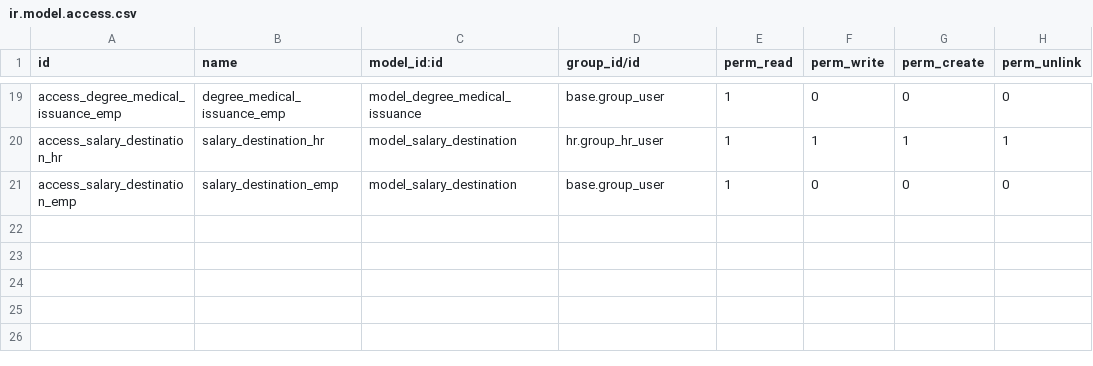
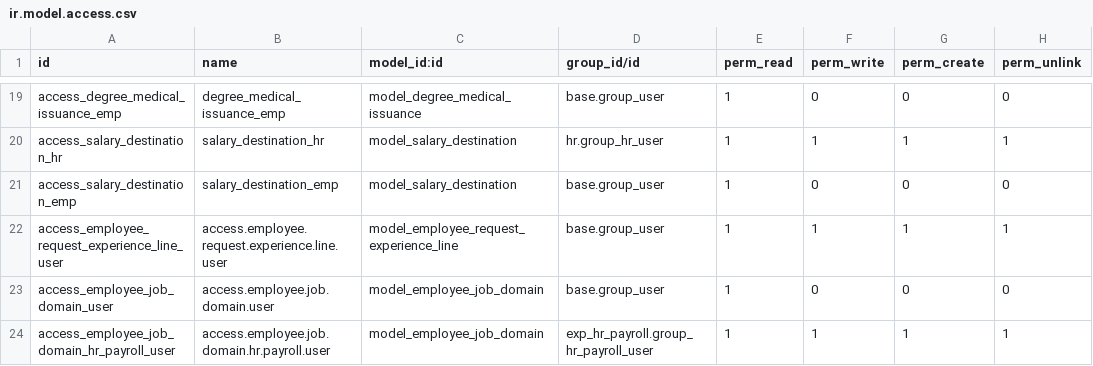
Before and after one commit to bayan4nas/odex25, a CSV file: odex25_hr/employee_requests/security/ir.model.access.csv, drawn as a sheet; only a part is shown, gaps mark what is left out; the diff names each change by its address in the sheet, - before the commit and + after, or states it on an @@ line.

Commit message:
Years of Experience in other requests

```diff
--- a/odex25_hr/employee_requests/security/ir.model.access.csv
+++ b/odex25_hr/employee_requests/security/ir.model.access.csv
+row 22: access_employee_request_experience_line_user | access.employee.request.experience.line.user | model_employee_request_experience_line | base.group_user | 1 | 1 | 1 | 1
+row 23: access_employee_job_domain_user | access.employee.job.domain.user | model_employee_job_domain | base.group_user | 1 | 0 | 0 | 0
+row 24: access_employee_job_domain_hr_payroll_user | access.employee.job.domain.hr.payroll.user | model_employee_job_domain | exp_hr_payroll.group_hr_payroll_user | 1 | 1 | 1 | 1
```
Also changed, not shown: 10 other files.
